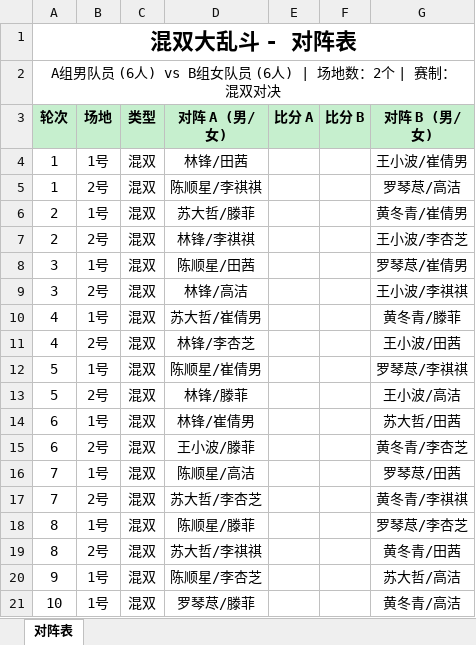
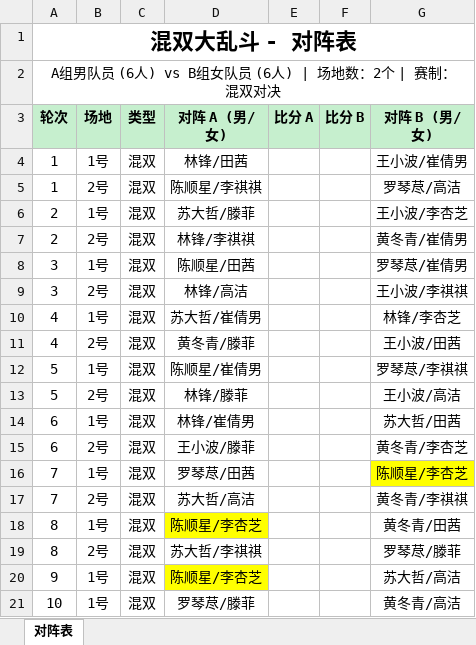
Before and after one commit to yyw794/badminton-score, an Excel workbook: 排阵/混双大乱斗/混双大乱斗_对阵表.xlsx, sheet 对阵表, drawn as a sheet; values as stored, in another font and other column widths than the file's, no borders; the diff names each change by its address in the sheet, - before the commit and + after, or states it on an @@ line.

Commit message:
add badminton score parser skill & update stats
- Add .trae/skills/badminton-score-parser/SKILL.md for automated match parsing workflow
- Update calculate_stats.py: add net score ranking as tiebreaker
- Update match_data.json for 2026-06-15
- Add new files: generate_jan.py, 混双大乱斗_对阵表.xlsx

```diff
--- a/排阵/混双大乱斗/混双大乱斗_对阵表.xlsx (sheet 对阵表)
+++ b/排阵/混双大乱斗/混双大乱斗_对阵表.xlsx (sheet 对阵表)
-G6 (对阵 B (男/女)): 黄冬青/崔倩男
+G6 (对阵 B (男/女)): 王小波/李杏芝
-G7 (对阵 B (男/女)): 王小波/李杏芝
+G7 (对阵 B (男/女)): 黄冬青/崔倩男
-G10 (对阵 B (男/女)): 黄冬青/滕菲
+G10 (对阵 B (男/女)): 林锋/李杏芝
-D11 (对阵 A (男/女)): 林锋/李杏芝
+D11 (对阵 A (男/女)): 黄冬青/滕菲
-D16 (对阵 A (男/女)): 陈顺星/高洁
+D16 (对阵 A (男/女)): 罗琴荩/田茜
-G16 (对阵 B (男/女)): 罗琴荩/田茜
+G16 (对阵 B (男/女)): 陈顺星/李杏芝
-G16 fill: none
+G16 fill: #FFFF00
-D17 (对阵 A (男/女)): 苏大哲/李杏芝
+D17 (对阵 A (男/女)): 苏大哲/高洁
-D18 (对阵 A (男/女)): 陈顺星/滕菲
+D18 (对阵 A (男/女)): 陈顺星/李杏芝
-D18 fill: none
+D18 fill: #FFFF00
-G18 (对阵 B (男/女)): 罗琴荩/李杏芝
+G18 (对阵 B (男/女)): 黄冬青/田茜
-G19 (对阵 B (男/女)): 黄冬青/田茜
+G19 (对阵 B (男/女)): 罗琴荩/滕菲
-D20 fill: none
+D20 fill: #FFFF00
```
Also changed, not shown: 4 other files.
